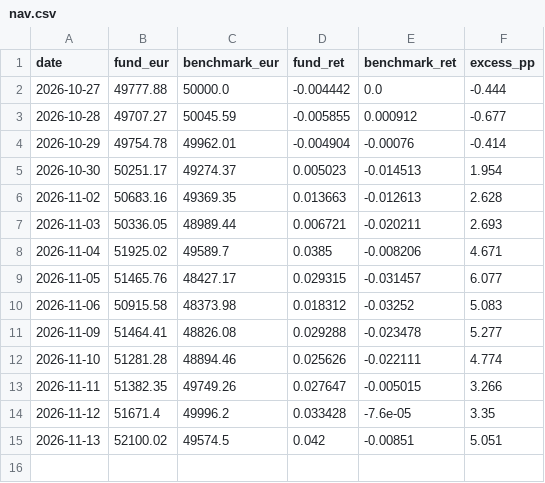
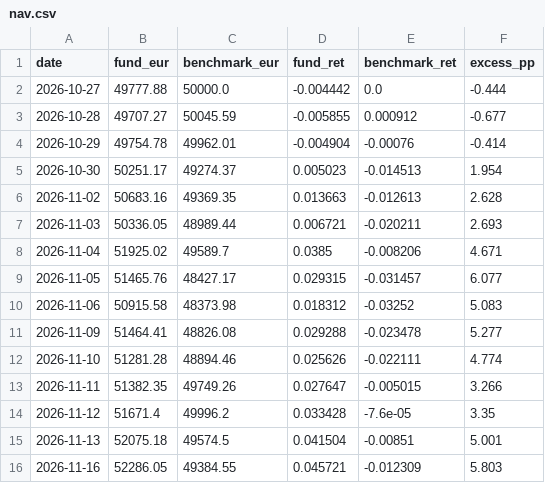
Before and after one commit to jtochanucleoai-netizen/demo-fund-tracker, a CSV file: data/tracker/nav.csv, drawn as a sheet.

```diff
--- a/data/tracker/nav.csv
+++ b/data/tracker/nav.csv
@@ -14,2 +14,3 @@ date,fund_eur,benchmark_eur,fund_ret,benchmark_ret,excess_pp
 2026-11-12,51671.4,49996.2,0.033428,-7.6e-05,3.35
-2026-11-13,52100.02,49574.5,0.042,-0.00851,5.051
+2026-11-13,52075.18,49574.5,0.041504,-0.00851,5.001
+2026-11-16,52286.05,49384.55,0.045721,-0.012309,5.803
```
Also changed, not shown: 1 other file.
